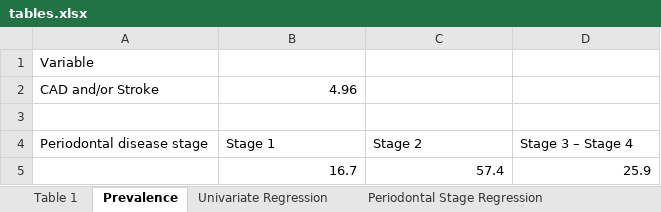
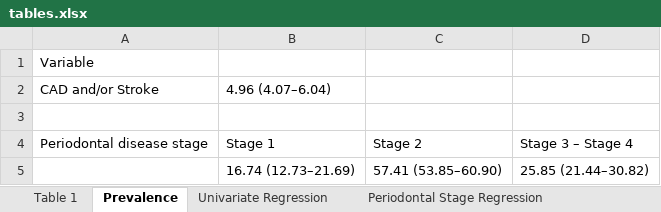
Before and after one commit to ericdunipace/periodontal, an Excel workbook: Tables/tables.xlsx, sheet Prevalence, drawn as a sheet; values as stored, in another font and other column widths than the file's, no borders; removed rows and columns are numbered as before the commit, all else as after; the diff names each change by its address in the sheet, - before the commit and + after, or states it on an @@ line.

```diff
--- a/Tables/tables.xlsx (sheet Prevalence)
+++ b/Tables/tables.xlsx (sheet Prevalence)
-B2: 4.96
+B2: 4.96 (4.07–6.04)
-row 5:  | 16.7 | 57.4 | 25.9
+row 5:  | 16.74 (12.73–21.69) | 57.41 (53.85–60.90) | 25.85 (21.44–30.82)
```
Also changed, not shown: sheet Oral Health Regression, sheet Periodontal Stage Regression, sheet Univariate Regression, sheet Table 1, 26 other files.
